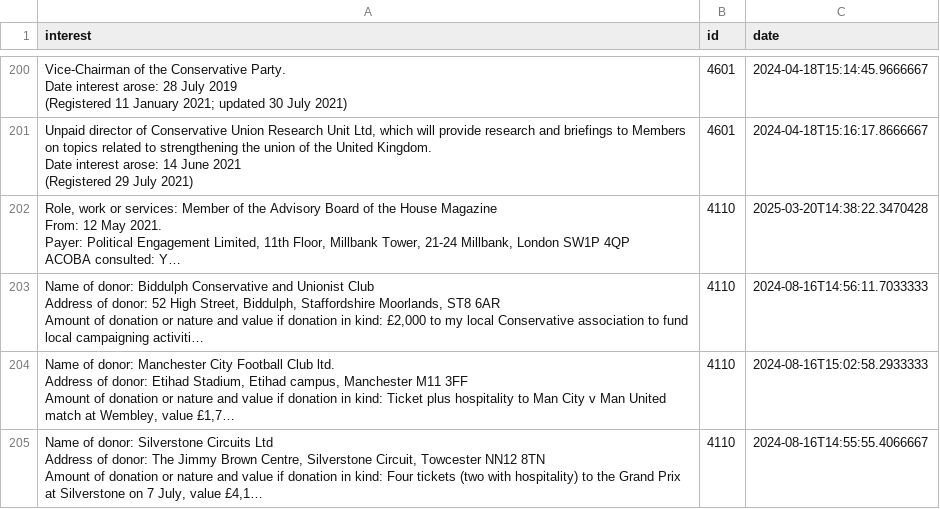
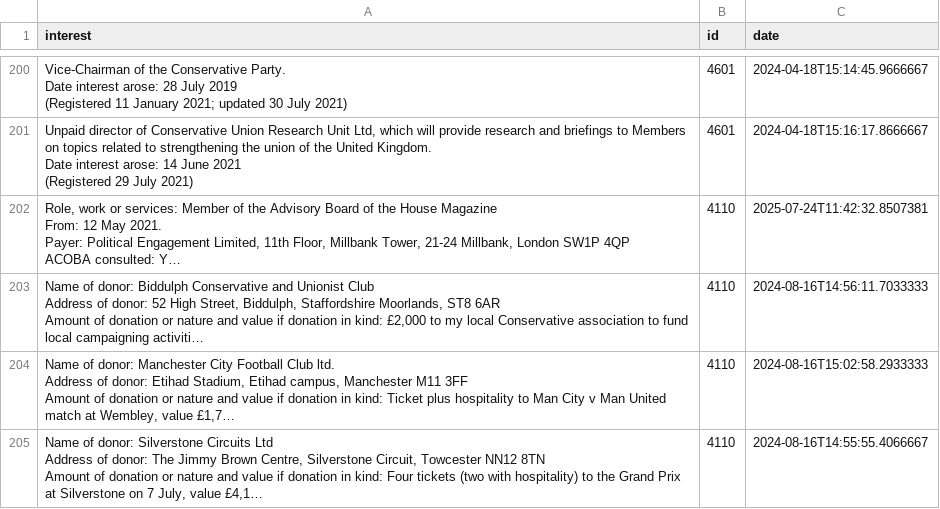
Before and after one commit to annadowell/streamlitMpsApp, a CSV file: InterestsNew.csv, drawn as a sheet; only a part is shown, gaps mark what is left out; long unchanged cells end in …; the diff names each change by its address in the sheet, - before the commit and + after, or states it on an @@ line.

Commit message:
refresh

```diff
--- a/InterestsNew.csv
+++ b/InterestsNew.csv
-C202 (date): 2025-03-20T14:38:22.3470428
+C202 (date): 2025-07-24T11:42:32.8507381
```
